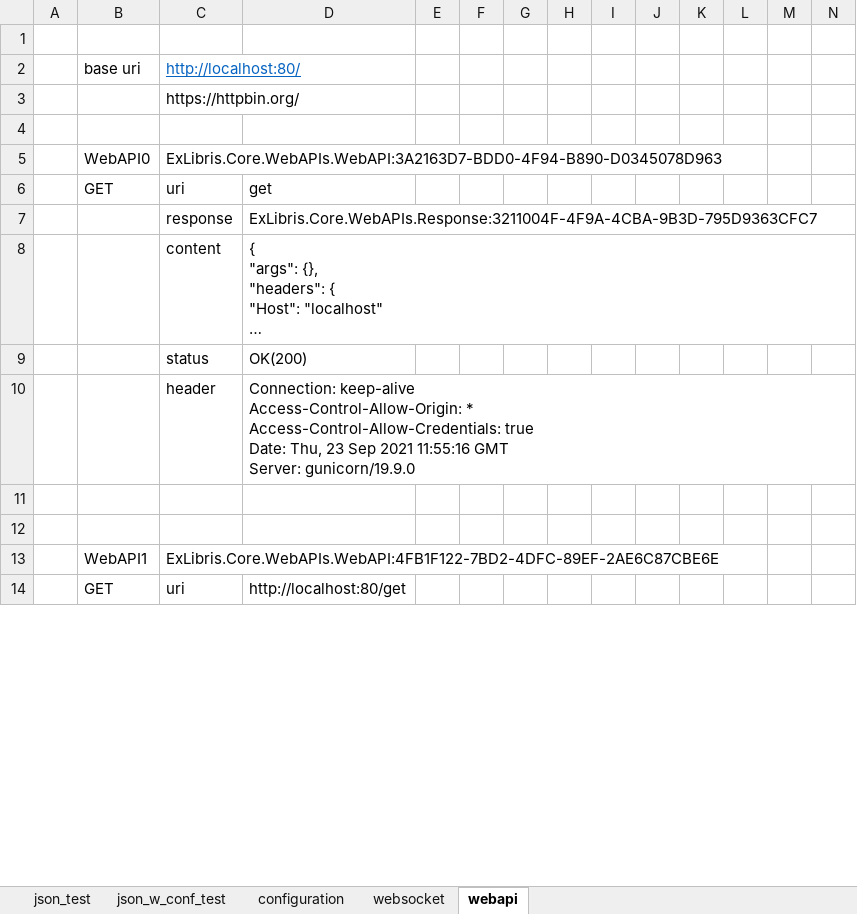
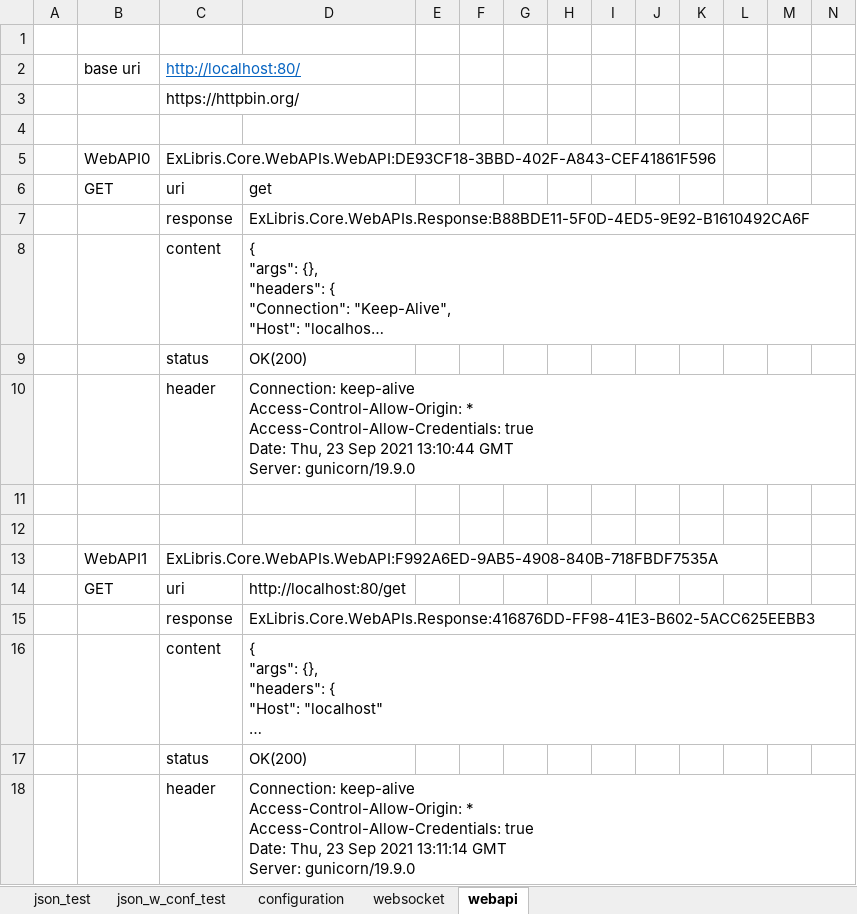
Before and after one commit to mugenfugafuga/exlibris, an Excel workbook: ExLibris/test_excel/exlibris_test.xlsx, sheet webapi, drawn as a sheet; only a part is shown; long unchanged cells end in …; values as stored, in another font and other column widths than the file's, no borders; removed rows and columns are numbered as before the commit, all else as after; ↵ is a line break in a cell; the diff covers the shown part only; the diff names each change by its address in the sheet, - before the commit and + after, or states it on an @@ line.

Commit message:
refactoring : webapi GET

```diff
--- a/ExLibris/test_excel/exlibris_test.xlsx (sheet webapi)
+++ b/ExLibris/test_excel/exlibris_test.xlsx (sheet webapi)
-C5: ExLibris.Core.WebAPIs.WebAPI:3A2163D7-BDD0-4F94-B890-D0345078D963
+C5: ExLibris.Core.WebAPIs.WebAPI:DE93CF18-3BBD-402F-A843-CEF41861F596
+row 7:  |  | response | ExLibris.Core.WebAPIs.Response:B88BDE11-5F0D-4ED5-9E92-B1610492CA6F
@@ row 16 moved to row 8: content @@
@@ row 17 moved to row 9: status @@
+row 10:  |  | header | Connection: keep-alive ↵ Access-Control-Allow-Origin: * ↵ Access-Control-Allow-Credentials: true ↵ Date: Thu, 23 Sep 2021 13:10:44 GMT ↵ Server: gunicorn/19.9.0
+row 11: (empty)
+row 12: (empty)
+row 13:  | WebAPI1 | ExLibris.Core.WebAPIs.WebAPI:F992A6ED-9AB5-4908-840B-718FBDF7535A
-D15: ExLibris.Core.WebAPIs.Response:3211004F-4F9A-4CBA-9B3D-795D9363CFC7
+D15: ExLibris.Core.WebAPIs.Response:416876DD-FF98-41E3-B602-5ACC625EEBB3
-D18: …Sep 2021 11:55:16 GMT ↵ Server:…
+D18: …Sep 2021 13:11:14 GMT ↵ Server:…
-row 11: (empty)
-row 12: (empty)
-row 13:  | WebAPI1 | ExLibris.Core.WebAPIs.WebAPI:4FB1F122-7BD2-4DFC-89EF-2AE6C87CBE6E
```
Also changed, not shown: 2 removed rows and 13 edited cells elsewhere in this sheet, sheet json_test, sheet configuration, sheet json_w_conf_test, sheet websocket, formulas that keep their value, 2 other files.
